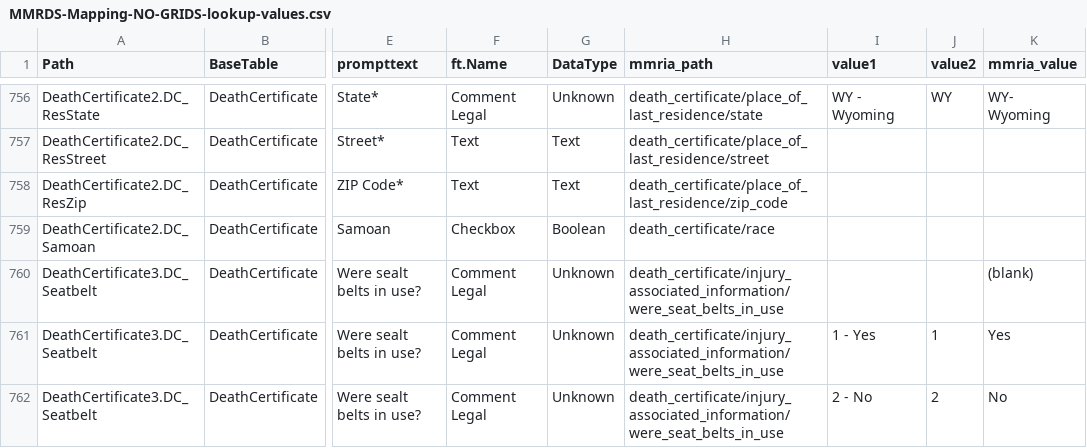
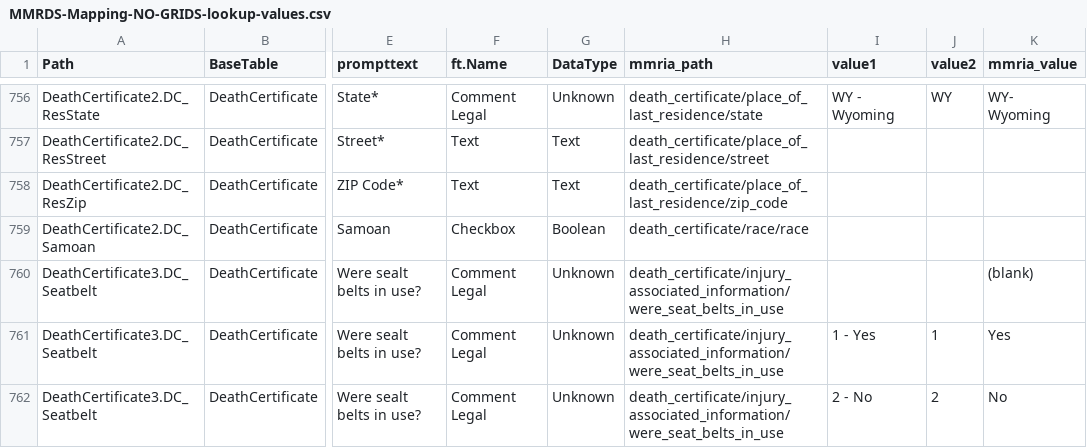
Before and after one commit to icuseven/MMRDS, a CSV file: source-code/scratch/owin/mmrds-importer/mapping-file-set/MMRDS-Mapping-NO-GRIDS-lookup-values.csv, drawn as a sheet; only a part is shown, gaps mark what is left out; the diff covers the shown part only; the diff names each change by its address in the sheet, - before the commit and + after, or states it on an @@ line.

```diff
--- a/source-code/scratch/owin/mmrds-importer/mapping-file-set/MMRDS-Mapping-NO-GRIDS-lookup-values.csv
+++ b/source-code/scratch/owin/mmrds-importer/mapping-file-set/MMRDS-Mapping-NO-GRIDS-lookup-values.csv
-H759 (mmria_path): death_certificate/race
+H759 (mmria_path): death_certificate/race/race
```
Also changed, not shown: 21 edited cells elsewhere in this file.
